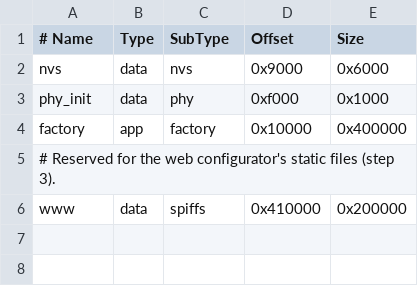
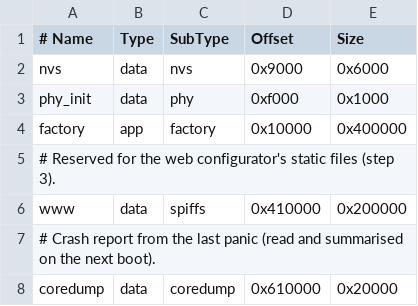
Before and after one commit to MukiEX/gamestation-dongle, a CSV file: partitions.csv, drawn as a sheet; the diff names each change by its address in the sheet, - before the commit and + after, or states it on an @@ line.

```diff
--- a/partitions.csv
+++ b/partitions.csv
+row 7: # Crash report from the last panic (read and summarised on the next boot).
+row 8: coredump | data | coredump | 0x610000 | 0x20000
```
Also changed, not shown: 18 other files.
